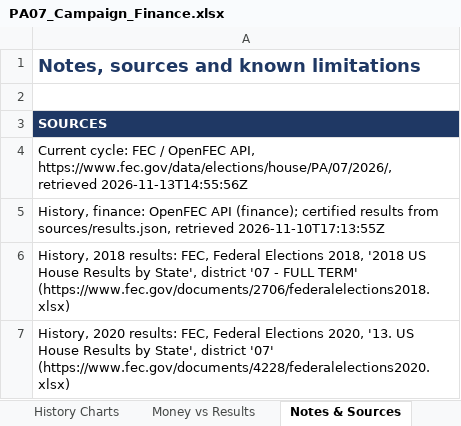
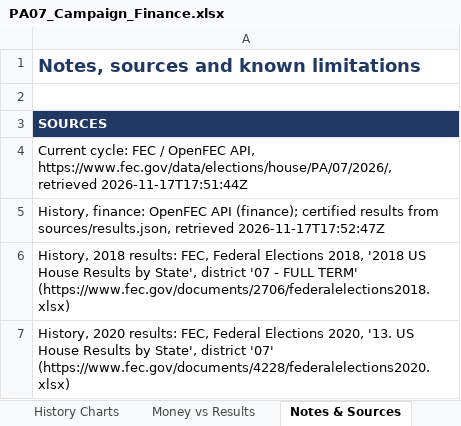
Before and after one commit to weinsteincharles27-del/pa07-finance, an Excel workbook: site/PA07_Campaign_Finance.xlsx, sheet Notes & Sources, drawn as a sheet; only a part is shown; values as stored, in another font and other column widths than the file's, no borders; the diff names each change by its address in the sheet, - before the commit and + after, or states it on an @@ line.

Commit message:
Refresh FEC data 2026-11-17 17:52 UTC

```diff
--- a/site/PA07_Campaign_Finance.xlsx (sheet Notes & Sources)
+++ b/site/PA07_Campaign_Finance.xlsx (sheet Notes & Sources)
-A4: …https://www.fec.gov/data/elections/house/PA/07/2026/, retrieved 2026-11-13T14:55:56Z
+A4: …https://www.fec.gov/data/elections/house/PA/07/2026/, retrieved 2026-11-17T17:51:44Z
-A5: …sources/results.json, retrieved 2026-11-10T17:13:55Z
+A5: …sources/results.json, retrieved 2026-11-17T17:52:47Z
```
Also changed, not shown: sheet Outside Detail, sheet Master Data, sheet Outside Money, sheet Summary, sheet Charts, sheet Candidate Totals, 3 more sheets, 8 other files.
